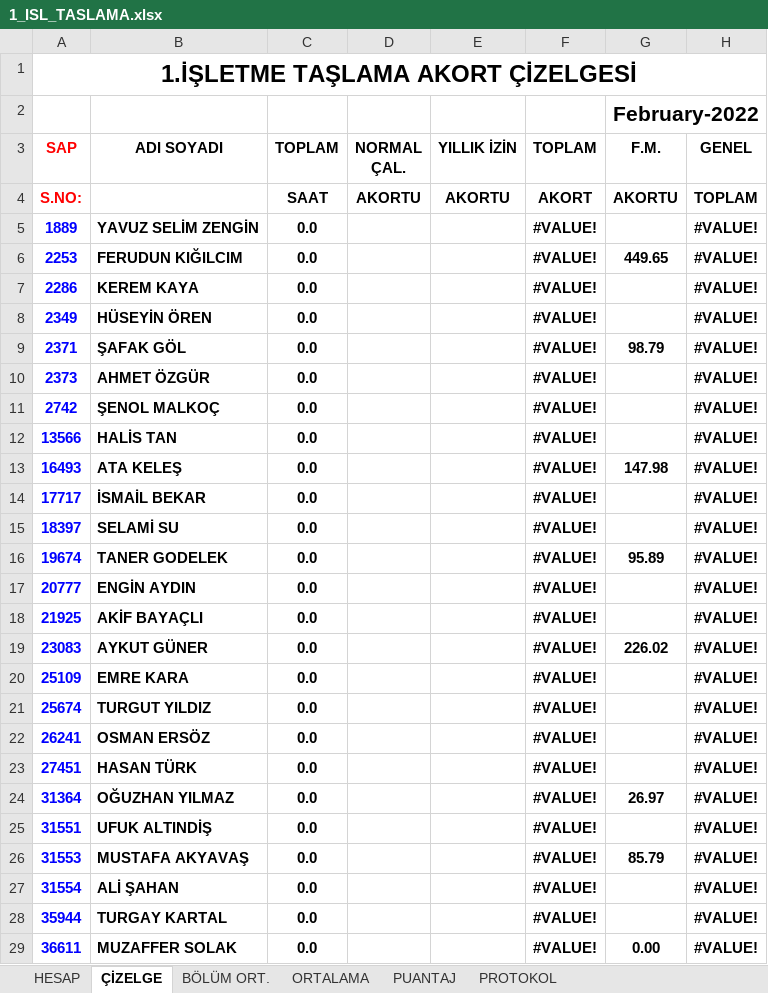
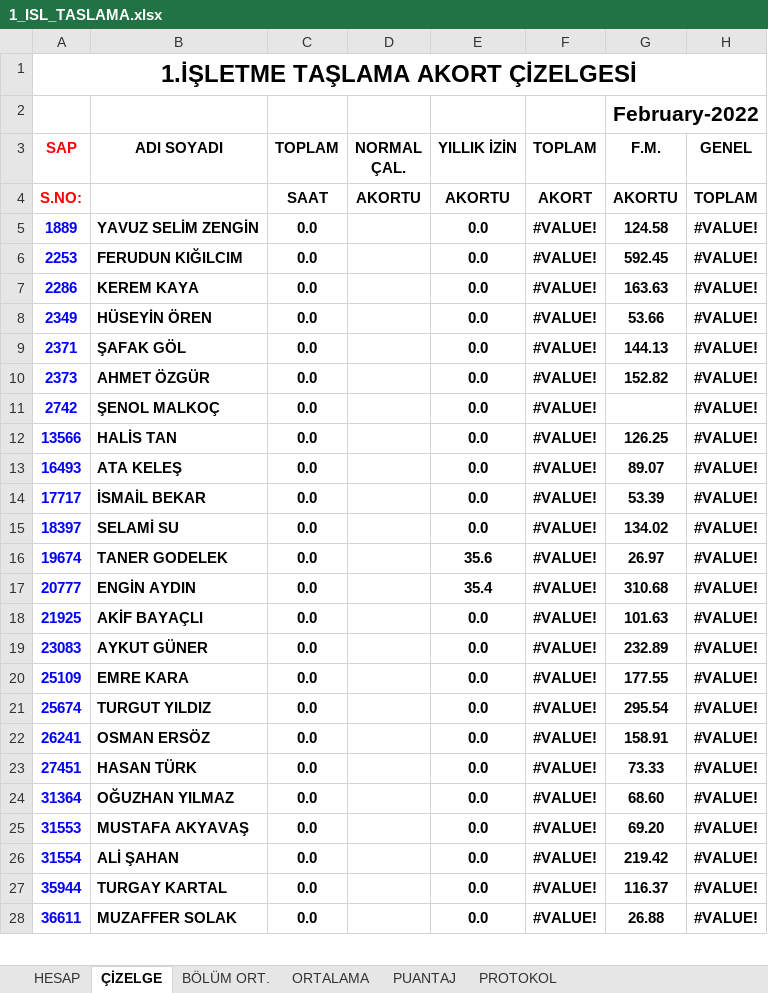
Before and after one commit to sarican12/Akord_Taslama, an Excel workbook: Config_and_Inputs/1_ISL_TASLAMA.xlsx, sheet ÇİZELGE, drawn as a sheet; only a part is shown; values as stored, in another font and other column widths than the file's, no borders; charts and pictures not drawn; 1 other sheet too large or unreadable and not compared; removed rows and columns are numbered as before the commit, all else as after; the diff covers the shown part only; the diff names each change by its address in the sheet, - before the commit and + after, or states it on an @@ line.

```diff
--- a/Config_and_Inputs/1_ISL_TASLAMA.xlsx (sheet ÇİZELGE)
+++ b/Config_and_Inputs/1_ISL_TASLAMA.xlsx (sheet ÇİZELGE)
-E5:E15 (YILLIK İZİN): (empty)
+E5:E15 (YILLIK İZİN): 0.0
-G5 (F.M.): (empty)
+G5 (F.M.): 124.58
-G6 (F.M.): 449.65
+G6 (F.M.): 592.45
-G7 (F.M.): (empty)
+G7 (F.M.): 163.63
-G8 (F.M.): (empty)
+G8 (F.M.): 53.66
-G9 (F.M.): 98.79
+G9 (F.M.): 144.13
-G10 (F.M.): (empty)
+G10 (F.M.): 152.82
-G12 (F.M.): (empty)
+G12 (F.M.): 126.25
-G13 (F.M.): 147.98
+G13 (F.M.): 89.07
-G14 (F.M.): (empty)
+G14 (F.M.): 53.39
-G15 (F.M.): (empty)
+G15 (F.M.): 134.02
-E16 (YILLIK İZİN): (empty)
+E16 (YILLIK İZİN): 35.6
-G16 (F.M.): 95.89
+G16 (F.M.): 26.97
-E17 (YILLIK İZİN): (empty)
+E17 (YILLIK İZİN): 35.4
-G17 (F.M.): (empty)
+G17 (F.M.): 310.68
-E18:E24 (YILLIK İZİN): (empty)
+E18:E24 (YILLIK İZİN): 0.0
-G18 (F.M.): (empty)
+G18 (F.M.): 101.63
-G19 (F.M.): 226.02
+G19 (F.M.): 232.89
-G20 (F.M.): (empty)
+G20 (F.M.): 177.55
-G21 (F.M.): (empty)
+G21 (F.M.): 295.54
-G22 (F.M.): (empty)
+G22 (F.M.): 158.91
-G23 (F.M.): (empty)
+G23 (F.M.): 73.33
-G24 (F.M.): 26.97
+G24 (F.M.): 68.60
-row 25: 31551 | UFUK ALTINDİŞ | 0.0 |  |  | #VALUE! |  | #VALUE!
-E25:E28 (YILLIK İZİN): (empty)
+E25:E28 (YILLIK İZİN): 0.0
-G25 (F.M.): 85.79
+G25 (F.M.): 69.20
-G26 (F.M.): (empty)
+G26 (F.M.): 219.42
-G27 (F.M.): (empty)
+G27 (F.M.): 116.37
-G28 (F.M.): 0.00
+G28 (F.M.): 26.88
```
Also changed, not shown: 13 edited cells elsewhere in this sheet, sheet ORTALAMA, sheet BÖLÜM ORT., sheet PROTOKOL, sheet PUANTAJ, formulas that keep their value, charts or pictures, Config_and_Inputs/1_ISL_TASLAMA_PERSONEL_TAKIP.xlsx, Config_and_Inputs/2_ISL_TASLAMA.xlsx, 22 other files.
